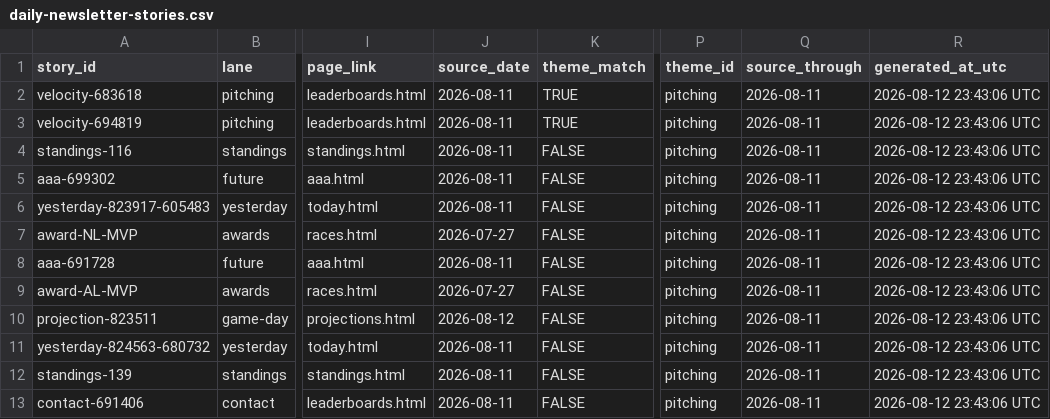
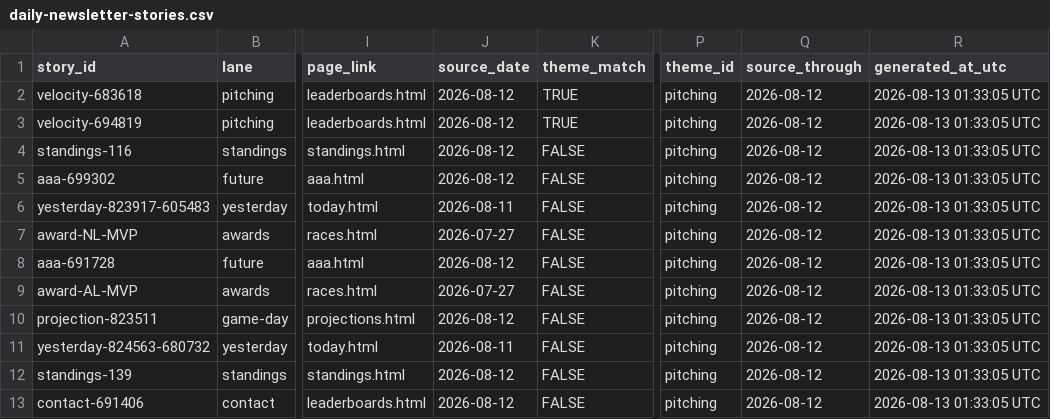
Before and after one commit to tjohnschultz/thesabrhood, a CSV file: data/derived/daily-newsletter-stories.csv, drawn as a sheet; only a part is shown, gaps mark what is left out; the diff names each change by its address in the sheet, - before the commit and + after, or states it on an @@ line.

```diff
--- a/data/derived/daily-newsletter-stories.csv
+++ b/data/derived/daily-newsletter-stories.csv
-J2:J5 (source_date): 2026-08-11
+J2:J5 (source_date): 2026-08-12
-Q2:Q13 (source_through): 2026-08-11
+Q2:Q13 (source_through): 2026-08-12
-R2:R13 (generated_at_utc): 2026-08-12 23:43:06 UTC
+R2:R13 (generated_at_utc): 2026-08-13 01:33:05 UTC
-J8 (source_date): 2026-08-11
+J8 (source_date): 2026-08-12
-J12:J13 (source_date): 2026-08-11
+J12:J13 (source_date): 2026-08-12
```
Also changed, not shown: data/derived/daily-batting-orders.csv, data/derived/daily-game-inputs.csv, 27 other files.
